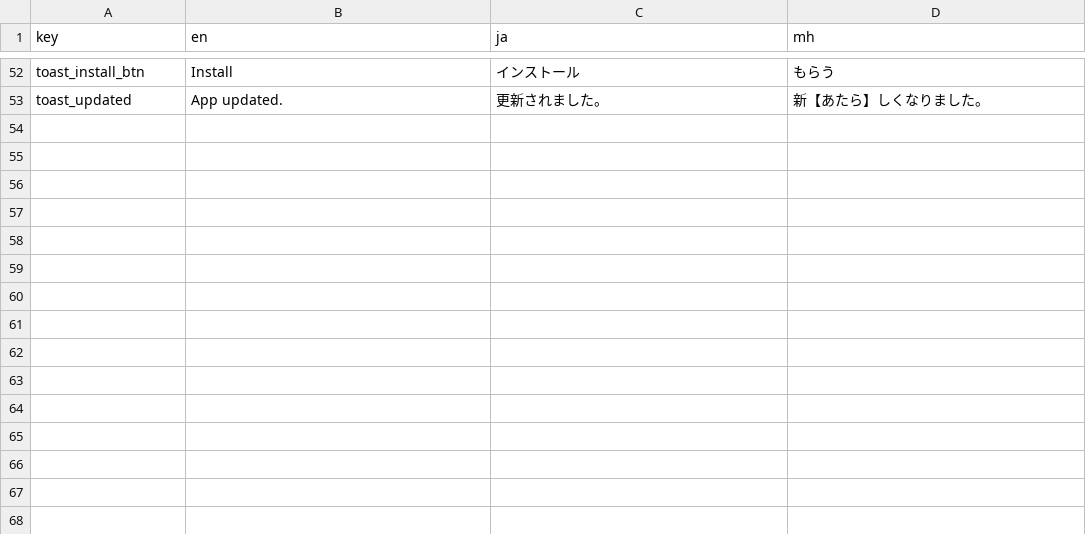
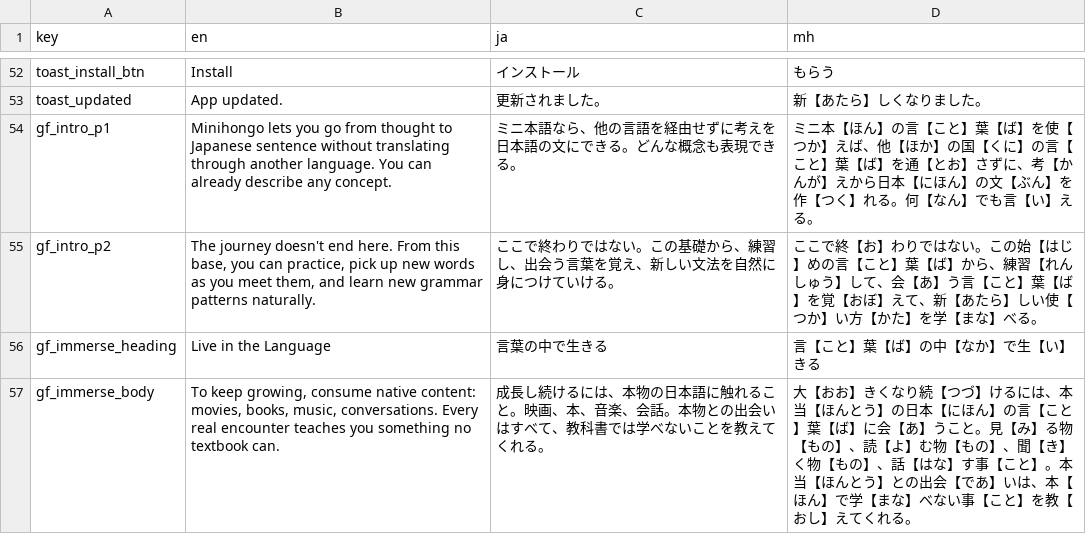
Before and after one commit to KakkoiDev/minihongo, a CSV file: data/ui_strings.csv, drawn as a sheet; only a part is shown, gaps mark what is left out; the diff names each change by its address in the sheet, - before the commit and + after, or states it on an @@ line.

Commit message:
feat: split word-building into word-building + going-further
Move Real Kanji Compounds and Loan Words to a new Going Further page
with intro framing (intent-to-sentence native, journey continues) and
closing advice to consume native content.

Word Building keeps only the native Minihongo expressions (cat-49).

```diff
--- a/data/ui_strings.csv
+++ b/data/ui_strings.csv
+row 54: gf_intro_p1 | Minihongo lets you go from thought to Japanese sentence without translating through another language. You can already describe any concept. | ミニ本語なら、他の言語を経由せずに考えを日本語の文にできる。どんな概念も表現できる。 | ミニ本【ほん】の言【こと】葉【ば】を使【つか】えば、他【ほか】の国【くに】の言【こと】葉【ば】を通【とお】さずに、考【かんが】えから日本【にほん】の文【ぶん】を作【つく】れる。何【なん】でも言【い】える。
+row 55: gf_intro_p2 | The journey doesn't end here. From this base, you can practice, pick up new words as you meet them, and learn new grammar patterns naturally. | ここで終わりではない。この基礎から、練習し、出会う言葉を覚え、新しい文法を自然に身につけていける。 | ここで終【お】わりではない。この始【はじ】めの言【こと】葉【ば】から、練習【れんしゅう】して、会【あ】う言【こと】葉【ば】を覚【おぼ】えて、新【あたら】しい使【つか】い方【かた】を学【まな】べる。
+row 56: gf_immerse_heading | Live in the Language | 言葉の中で生きる | 言【こと】葉【ば】の中【なか】で生【い】きる
+row 57: gf_immerse_body | To keep growing, consume native content: movies, books, music, conversations. Every real encounter teaches you something no textbook can. | 成長し続けるには、本物の日本語に触れること。映画、本、音楽、会話。本物との出会いはすべて、教科書では学べないことを教えてくれる。 | 大【おお】きくなり続【つづ】けるには、本当【ほんとう】の日本【にほん】の言【こと】葉【ば】に会【あ】うこと。見【み】る物【もの】、読【よ】む物【もの】、聞【き】く物【もの】、話【はな】す事【こと】。本当【ほんとう】との出会【であ】いは、本【ほん】で学【まな】べない事【こと】を教【おし】えてくれる。
```
Also changed, not shown: data/categories.csv, data/pages.csv, 3 other files.
